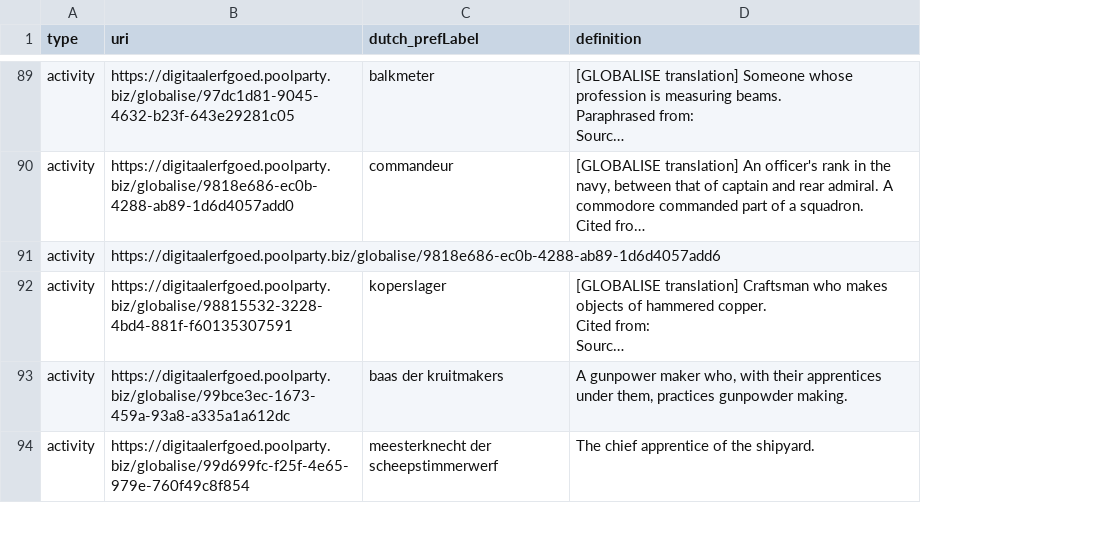
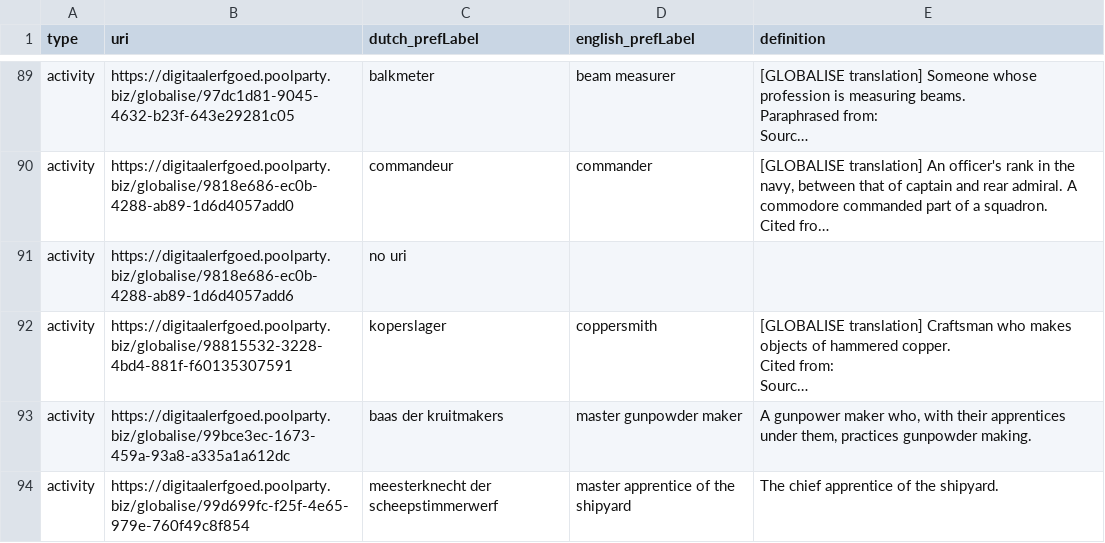
Before and after one commit to KayWP/globalise-person-app, a CSV file: poolparty_uris_enriched.csv, drawn as a sheet; only a part is shown, gaps mark what is left out; long unchanged cells end in …; the diff covers the shown part only; the diff names each change by its address in the sheet, - before the commit and + after, or states it on an @@ line.

Commit message:
added english labels/translations

```diff
--- a/poolparty_uris_enriched.csv
+++ b/poolparty_uris_enriched.csv
+column D (english_prefLabel), rows 89-94: beam measurer | commander |  | coppersmith | master gunpowder maker | master apprentice of the shipyard
-C91 (dutch_prefLabel): (empty)
+C91 (dutch_prefLabel): no uri
```
Also changed, not shown: 9 edited cells elsewhere in this file, 3 other files.
